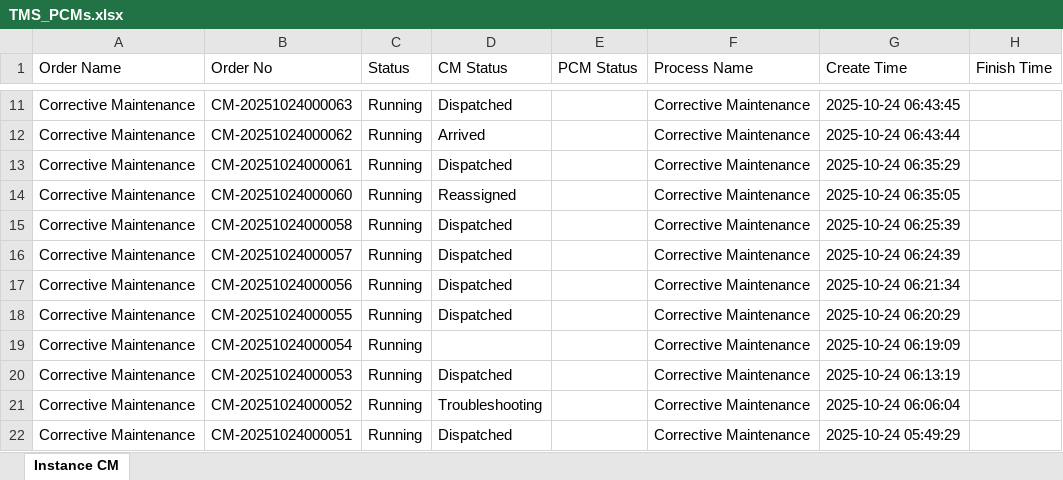
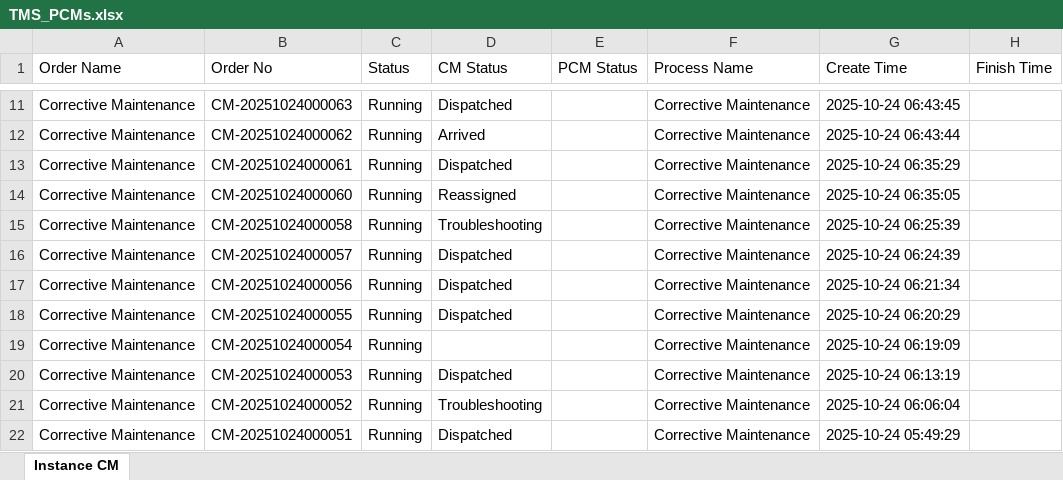
Before and after one commit to decosaro/tms_running, an Excel workbook: TMS_PCMs.xlsx, sheet Instance CM, drawn as a sheet; only a part is shown, gaps mark what is left out; values as stored, in another font and other column widths than the file's, no borders; the diff names each change by its address in the sheet, - before the commit and + after, or states it on an @@ line.

Commit message:
Updated TMS_PCMs.xlsx from OneDrive

```diff
--- a/TMS_PCMs.xlsx (sheet Instance CM)
+++ b/TMS_PCMs.xlsx (sheet Instance CM)
-D15 (CM Status): Dispatched
+D15 (CM Status): Troubleshooting
```
